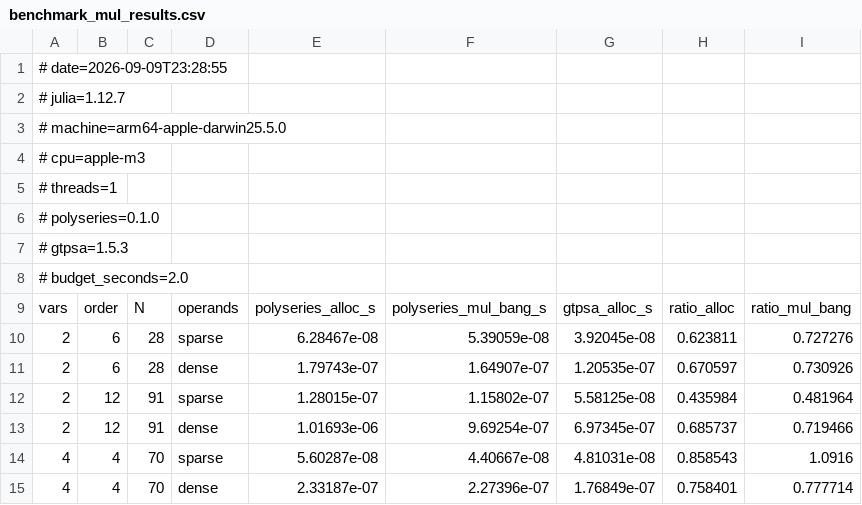
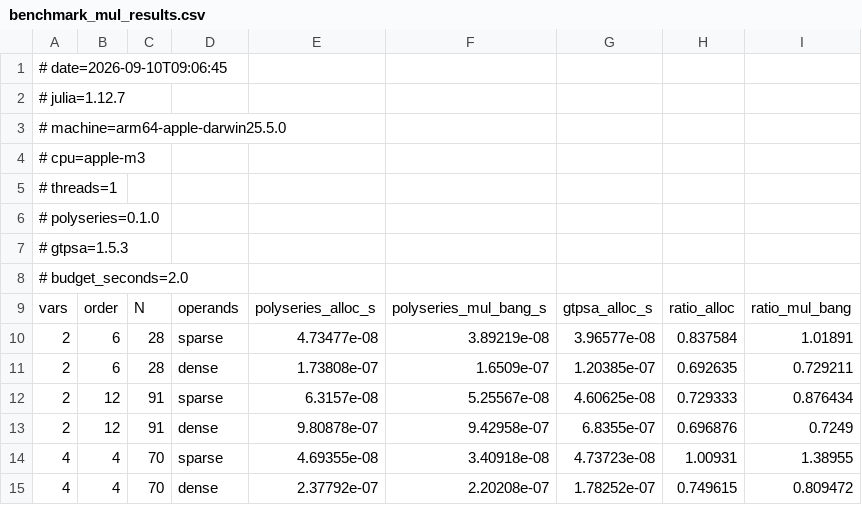
Before and after one commit to MSU-Beam-Dynamics/PolySeries.jl, a CSV file: benchmarks/benchmark_mul_results.csv, drawn as a sheet; only a part is shown; the diff covers the shown part only.

```diff
--- a/benchmarks/benchmark_mul_results.csv
+++ b/benchmarks/benchmark_mul_results.csv
@@ -1,2 +1,2 @@
-# date=2026-09-09T23:28:55
+# date=2026-09-10T09:06:45
 # julia=1.12.7
@@ -9,7 +9,7 @@
 vars,order,N,operands,polyseries_alloc_s,polyseries_mul_bang_s,gtpsa_alloc_s,ratio_alloc,ratio_mul_bang
-2,6,28,sparse,6.28467e-08,5.39059e-08,3.92045e-08,0.623811,0.727276
-2,6,28,dense,1.79743e-07,1.64907e-07,1.20535e-07,0.670597,0.730926
-2,12,91,sparse,1.28015e-07,1.15802e-07,5.58125e-08,0.435984,0.481964
-2,12,91,dense,1.01693e-06,9.69254e-07,6.97345e-07,0.685737,0.719466
-4,4,70,sparse,5.60287e-08,4.40667e-08,4.81031e-08,0.858543,1.0916
-4,4,70,dense,2.33187e-07,2.27396e-07,1.76849e-07,0.758401,0.777714
+2,6,28,sparse,4.73477e-08,3.89219e-08,3.96577e-08,0.837584,1.01891
+2,6,28,dense,1.73808e-07,1.6509e-07,1.20385e-07,0.692635,0.729211
+2,12,91,sparse,6.3157e-08,5.25567e-08,4.60625e-08,0.729333,0.876434
+2,12,91,dense,9.80878e-07,9.42958e-07,6.8355e-07,0.696876,0.7249
+4,4,70,sparse,4.69355e-08,3.40918e-08,4.73723e-08,1.00931,1.38955
+4,4,70,dense,2.37792e-07,2.20208e-07,1.78252e-07,0.749615,0.809472
```
Also changed, not shown: 40 edited cells elsewhere in this file, benchmarks/benchmark_results.csv, 6 other files.
